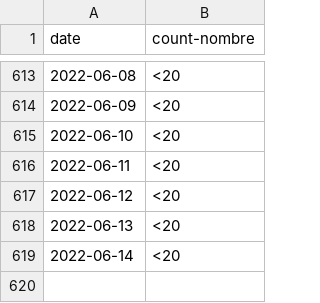
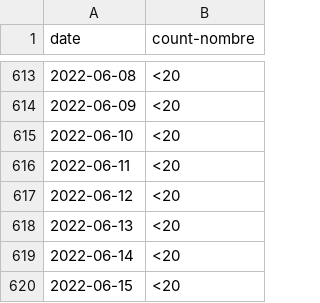
Before and after one commit to cds-snc/covid-alert-data-staging, a CSV file: masked_metrics/csv/daily-journalier/server_otk_claimed.daily-journalier.csv, drawn as a sheet; only a part is shown, gaps mark what is left out; the diff names each change by its address in the sheet, - before the commit and + after, or states it on an @@ line.

```diff
--- a/masked_metrics/csv/daily-journalier/server_otk_claimed.daily-journalier.csv
+++ b/masked_metrics/csv/daily-journalier/server_otk_claimed.daily-journalier.csv
+row 620: 2022-06-15 | <20
```
Also changed, not shown: masked_metrics/csv/daily-journalier/server_otk_claimed_pt.daily-journalier.csv, masked_metrics/csv/daily-journalier/server_otk_generated.daily-journalier.csv, 5 other files.
